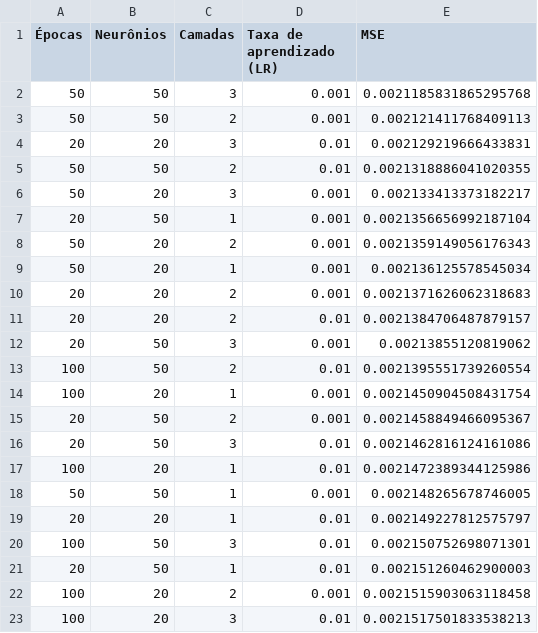
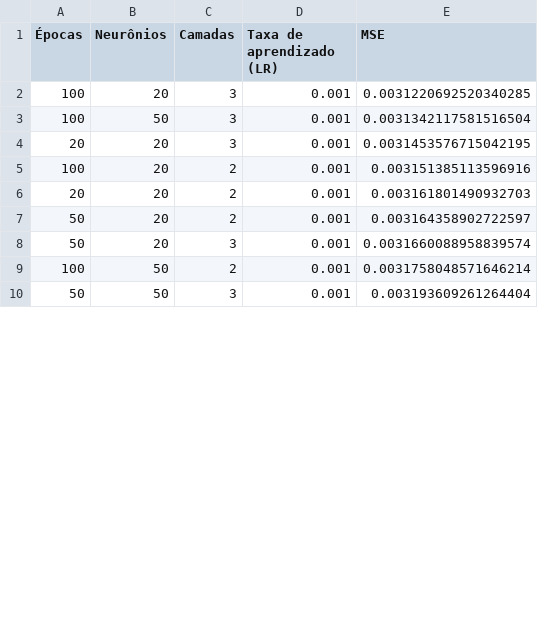
Before and after one commit to lumpleme/ML-previsoes-B3, a CSV file: resultados/IBOV/tabela_comp_lstm_univar.csv, drawn as a sheet; only a part is shown; the diff covers the shown part only.

Commit message:
mudando pasta tabelas

```diff
--- a/resultados/IBOV/tabela_comp_lstm_univar.csv
+++ b/resultados/IBOV/tabela_comp_lstm_univar.csv
@@ -1,23 +1,10 @@
 Épocas,Neurônios,Camadas,Taxa de aprendizado (LR),MSE
-50,50,3,0.001,0.0021185831865295768
-50,50,2,0.001,0.002121411768409113
-20,20,3,0.01,0.002129219666433831
-50,50,2,0.01,0.0021318886041020355
-50,20,3,0.001,0.002133413373182217
-20,50,1,0.001,0.0021356656992187104
-50,20,2,0.001,0.0021359149056176343
-50,20,1,0.001,0.002136125578545034
-20,20,2,0.001,0.0021371626062318683
-20,20,2,0.01,0.0021384706487879157
-20,50,3,0.001,0.00213855120819062
-100,50,2,0.01,0.0021395551739260554
-100,20,1,0.001,0.0021450904508431754
-20,50,2,0.001,0.0021458849466095367
-20,50,3,0.01,0.0021462816124161086
-100,20,1,0.01,0.0021472389344125986
-50,50,1,0.001,0.002148265678746005
-20,20,1,0.01,0.002149227812575797
-100,50,3,0.01,0.002150752698071301
-20,50,1,0.01,0.002151260462900003
-100,20,2,0.001,0.0021515903063118458
-100,20,3,0.01,0.0021517501833538213
+100,20,3,0.001,0.0031220692520340285
+100,50,3,0.001,0.0031342117581516504
+20,20,3,0.001,0.0031453576715042195
+100,20,2,0.001,0.003151385113596916
+20,20,2,0.001,0.003161801490932703
+50,20,2,0.001,0.003164358902722597
+50,20,3,0.001,0.0031660088958839574
+100,50,2,0.001,0.0031758048571646214
+50,50,3,0.001,0.003193609261264404
```
Also changed, not shown: 11 removed rows and 7 edited cells elsewhere in this file, resultados/IBOV/tabela_comp_lstm_univar_ffill.csv, resultados/IBOV/tabela_comp_svr_univar.csv.
